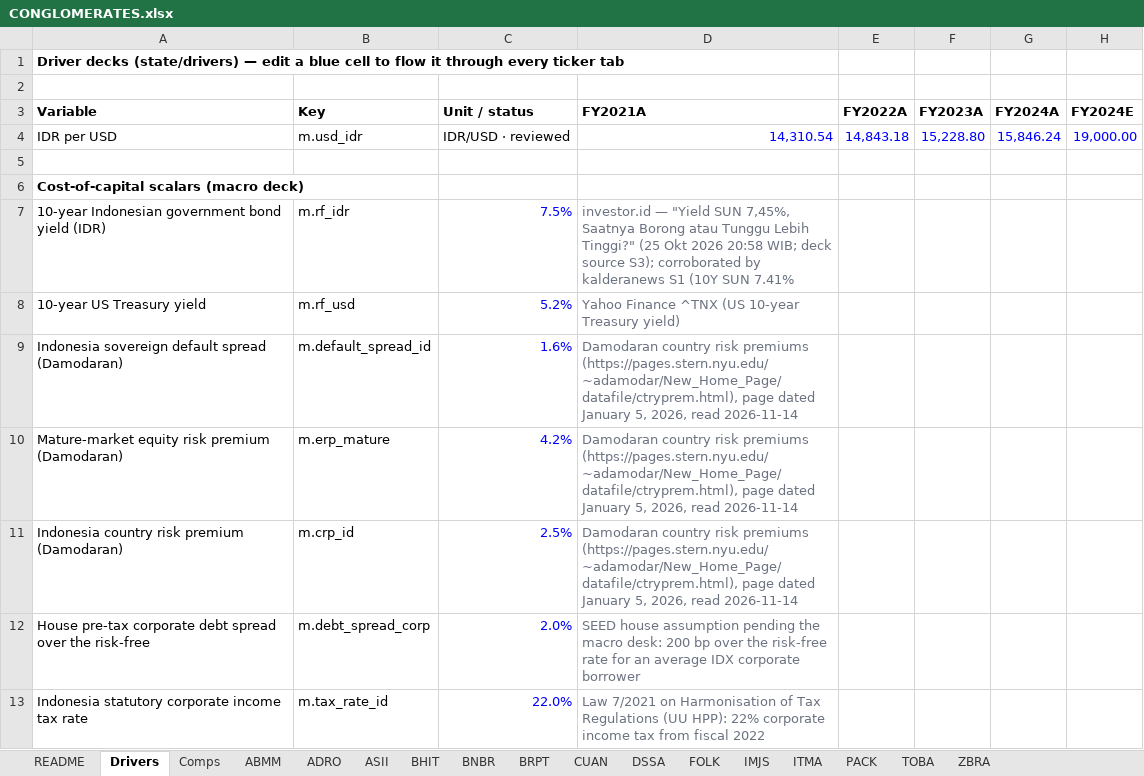
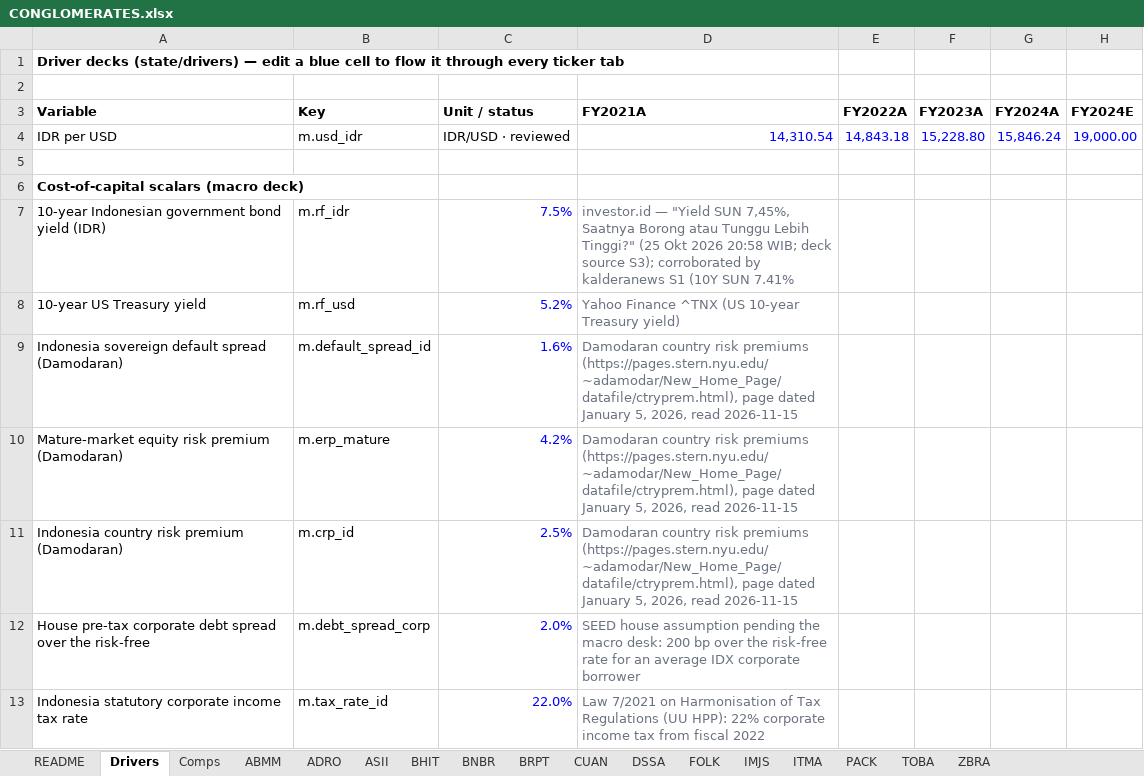
Before and after one commit to snipekick/sixsouth-dashboard, an Excel workbook: models/CONGLOMERATES.xlsx, sheet Drivers, drawn as a sheet; only a part is shown; values as stored, in another font and other column widths than the file's, no borders; the diff names each change by its address in the sheet, - before the commit and + after, or states it on an @@ line.

```diff
--- a/models/CONGLOMERATES.xlsx (sheet Drivers)
+++ b/models/CONGLOMERATES.xlsx (sheet Drivers)
-D9:D11 (FY2021A): …2026, read 2026-11-14
+D9:D11 (FY2021A): …2026, read 2026-11-15
```
Also changed, not shown: sheet BHIT, sheet README, sheet FOLK, sheet ABMM, sheet ASII, sheet BRPT, 4 more sheets, models/POWER_UTILITIES.xlsx, 25 other files.
